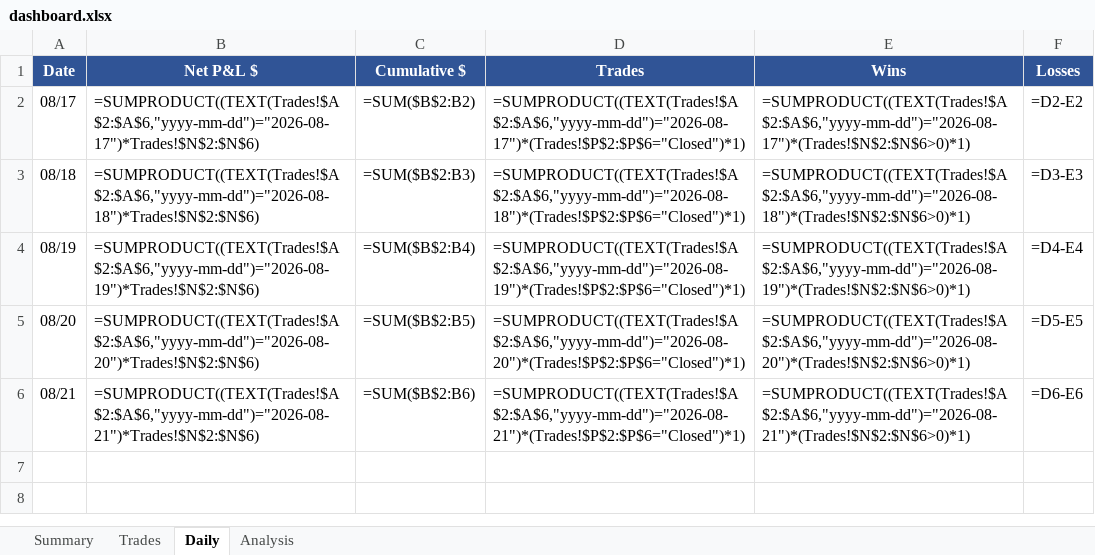
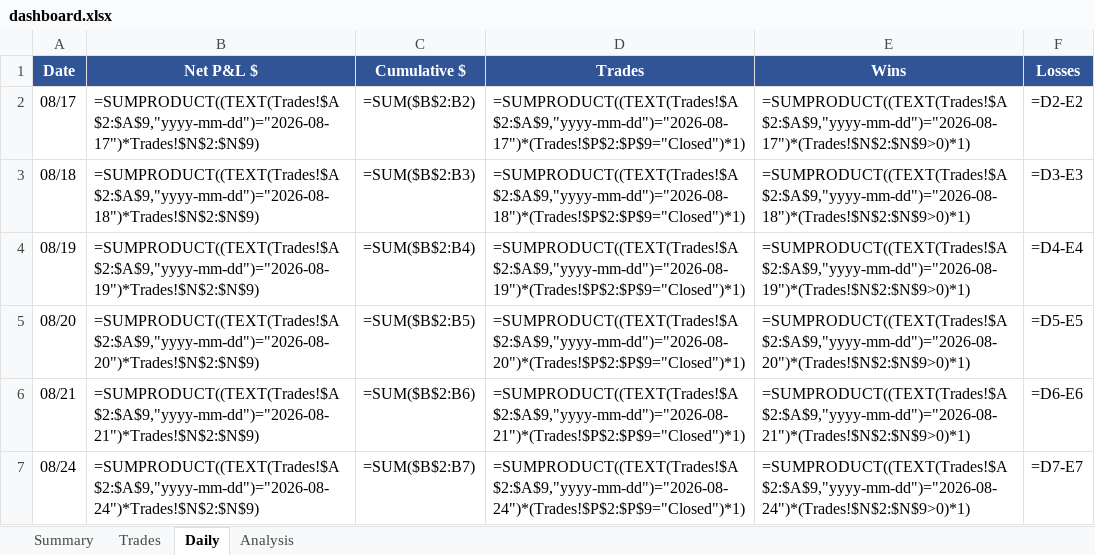
Before and after one commit to rakeshnemani/0dte, an Excel workbook: dashboard.xlsx, sheet Daily, drawn as a sheet; values as stored, in another font and other column widths than the file's, no borders; formulas without a stored value are shown as written; the diff names each change by its address in the sheet, - before the commit and + after, or states it on an @@ line.

```diff
--- a/dashboard.xlsx (sheet Daily)
+++ b/dashboard.xlsx (sheet Daily)
-B2 (Net P&L $): =SUMPRODUCT((TEXT(Trades!$A$2:$A$6,"yyyy-mm-dd")="2026-08-17")*Trades!$N$2:$N$6)
+B2 (Net P&L $): =SUMPRODUCT((TEXT(Trades!$A$2:$A$9,"yyyy-mm-dd")="2026-08-17")*Trades!$N$2:$N$9)
-D2 (Trades): =SUMPRODUCT((TEXT(Trades!$A$2:$A$6,"yyyy-mm-dd")="2026-08-17")*(Trades!$P$2:$P$6="Closed")*1)
+D2 (Trades): =SUMPRODUCT((TEXT(Trades!$A$2:$A$9,"yyyy-mm-dd")="2026-08-17")*(Trades!$P$2:$P$9="Closed")*1)
-E2 (Wins): =SUMPRODUCT((TEXT(Trades!$A$2:$A$6,"yyyy-mm-dd")="2026-08-17")*(Trades!$N$2:$N$6>0)*1)
+E2 (Wins): =SUMPRODUCT((TEXT(Trades!$A$2:$A$9,"yyyy-mm-dd")="2026-08-17")*(Trades!$N$2:$N$9>0)*1)
-B3 (Net P&L $): =SUMPRODUCT((TEXT(Trades!$A$2:$A$6,"yyyy-mm-dd")="2026-08-18")*Trades!$N$2:$N$6)
+B3 (Net P&L $): =SUMPRODUCT((TEXT(Trades!$A$2:$A$9,"yyyy-mm-dd")="2026-08-18")*Trades!$N$2:$N$9)
-D3 (Trades): =SUMPRODUCT((TEXT(Trades!$A$2:$A$6,"yyyy-mm-dd")="2026-08-18")*(Trades!$P$2:$P$6="Closed")*1)
+D3 (Trades): =SUMPRODUCT((TEXT(Trades!$A$2:$A$9,"yyyy-mm-dd")="2026-08-18")*(Trades!$P$2:$P$9="Closed")*1)
-E3 (Wins): =SUMPRODUCT((TEXT(Trades!$A$2:$A$6,"yyyy-mm-dd")="2026-08-18")*(Trades!$N$2:$N$6>0)*1)
+E3 (Wins): =SUMPRODUCT((TEXT(Trades!$A$2:$A$9,"yyyy-mm-dd")="2026-08-18")*(Trades!$N$2:$N$9>0)*1)
-B4 (Net P&L $): =SUMPRODUCT((TEXT(Trades!$A$2:$A$6,"yyyy-mm-dd")="2026-08-19")*Trades!$N$2:$N$6)
+B4 (Net P&L $): =SUMPRODUCT((TEXT(Trades!$A$2:$A$9,"yyyy-mm-dd")="2026-08-19")*Trades!$N$2:$N$9)
-D4 (Trades): =SUMPRODUCT((TEXT(Trades!$A$2:$A$6,"yyyy-mm-dd")="2026-08-19")*(Trades!$P$2:$P$6="Closed")*1)
+D4 (Trades): =SUMPRODUCT((TEXT(Trades!$A$2:$A$9,"yyyy-mm-dd")="2026-08-19")*(Trades!$P$2:$P$9="Closed")*1)
-E4 (Wins): =SUMPRODUCT((TEXT(Trades!$A$2:$A$6,"yyyy-mm-dd")="2026-08-19")*(Trades!$N$2:$N$6>0)*1)
+E4 (Wins): =SUMPRODUCT((TEXT(Trades!$A$2:$A$9,"yyyy-mm-dd")="2026-08-19")*(Trades!$N$2:$N$9>0)*1)
-B5 (Net P&L $): =SUMPRODUCT((TEXT(Trades!$A$2:$A$6,"yyyy-mm-dd")="2026-08-20")*Trades!$N$2:$N$6)
+B5 (Net P&L $): =SUMPRODUCT((TEXT(Trades!$A$2:$A$9,"yyyy-mm-dd")="2026-08-20")*Trades!$N$2:$N$9)
-D5 (Trades): =SUMPRODUCT((TEXT(Trades!$A$2:$A$6,"yyyy-mm-dd")="2026-08-20")*(Trades!$P$2:$P$6="Closed")*1)
+D5 (Trades): =SUMPRODUCT((TEXT(Trades!$A$2:$A$9,"yyyy-mm-dd")="2026-08-20")*(Trades!$P$2:$P$9="Closed")*1)
-E5 (Wins): =SUMPRODUCT((TEXT(Trades!$A$2:$A$6,"yyyy-mm-dd")="2026-08-20")*(Trades!$N$2:$N$6>0)*1)
+E5 (Wins): =SUMPRODUCT((TEXT(Trades!$A$2:$A$9,"yyyy-mm-dd")="2026-08-20")*(Trades!$N$2:$N$9>0)*1)
-B6 (Net P&L $): =SUMPRODUCT((TEXT(Trades!$A$2:$A$6,"yyyy-mm-dd")="2026-08-21")*Trades!$N$2:$N$6)
+B6 (Net P&L $): =SUMPRODUCT((TEXT(Trades!$A$2:$A$9,"yyyy-mm-dd")="2026-08-21")*Trades!$N$2:$N$9)
-D6 (Trades): =SUMPRODUCT((TEXT(Trades!$A$2:$A$6,"yyyy-mm-dd")="2026-08-21")*(Trades!$P$2:$P$6="Closed")*1)
+D6 (Trades): =SUMPRODUCT((TEXT(Trades!$A$2:$A$9,"yyyy-mm-dd")="2026-08-21")*(Trades!$P$2:$P$9="Closed")*1)
-E6 (Wins): =SUMPRODUCT((TEXT(Trades!$A$2:$A$6,"yyyy-mm-dd")="2026-08-21")*(Trades!$N$2:$N$6>0)*1)
+E6 (Wins): =SUMPRODUCT((TEXT(Trades!$A$2:$A$9,"yyyy-mm-dd")="2026-08-21")*(Trades!$N$2:$N$9>0)*1)
+row 7: 08/24 | =SUMPRODUCT((TEXT(Trades!$A$2:$A$9,"yyyy-mm-dd")="2026-08-24")*Trades!$N$2:$N$9) | =SUM($B$2:B7) | =SUMPRODUCT((TEXT(Trades!$A$2:$A$9,"yyyy-mm-dd")="2026-08-24")*(Trades!$P$2:$P$9="Closed")*1) | =SUMPRODUCT((TEXT(Trades!$A$2:$A$9,"yyyy-mm-dd")="2026-08-24")*(Trades!$N$2:$N$9>0)*1) | =D7-E7
```
Also changed, not shown: sheet Analysis, sheet Trades, sheet Summary, charts or pictures, 5 other files.
